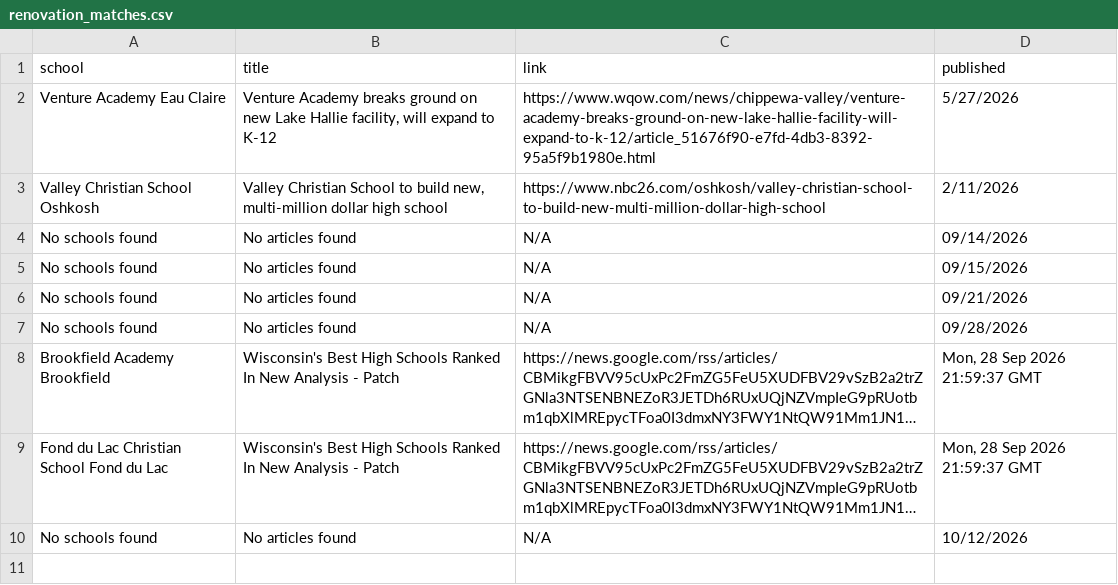
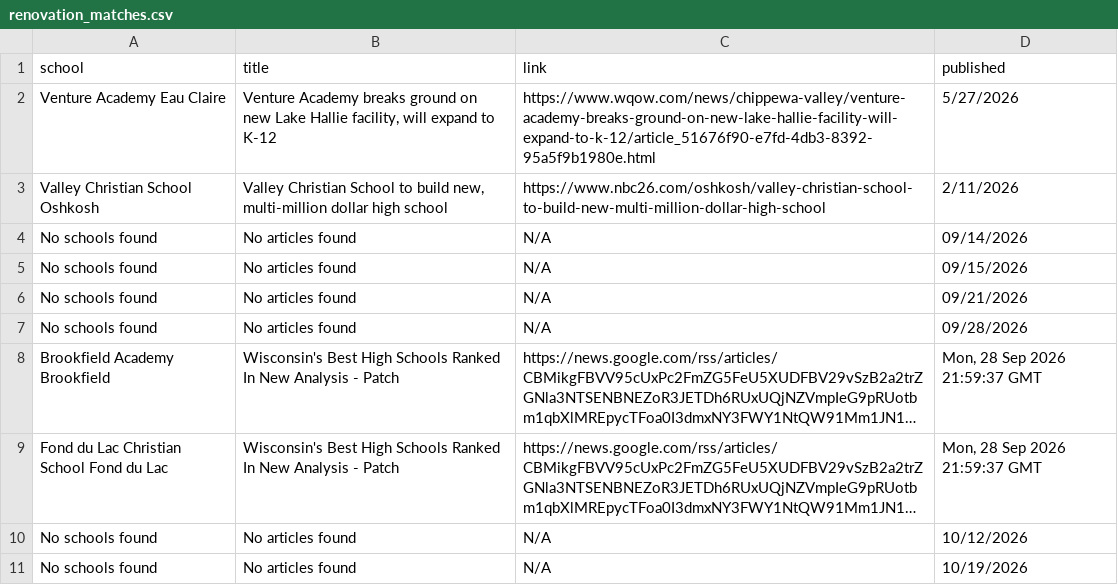
Before and after one commit to WkiepeCESA/FacilitiesNews, a CSV file: renovation_matches.csv, drawn as a sheet; long unchanged cells end in …; the diff names each change by its address in the sheet, - before the commit and + after, or states it on an @@ line.

```diff
--- a/renovation_matches.csv
+++ b/renovation_matches.csv
+row 11: No schools found | No articles found | N/A | 10/19/2026
```
